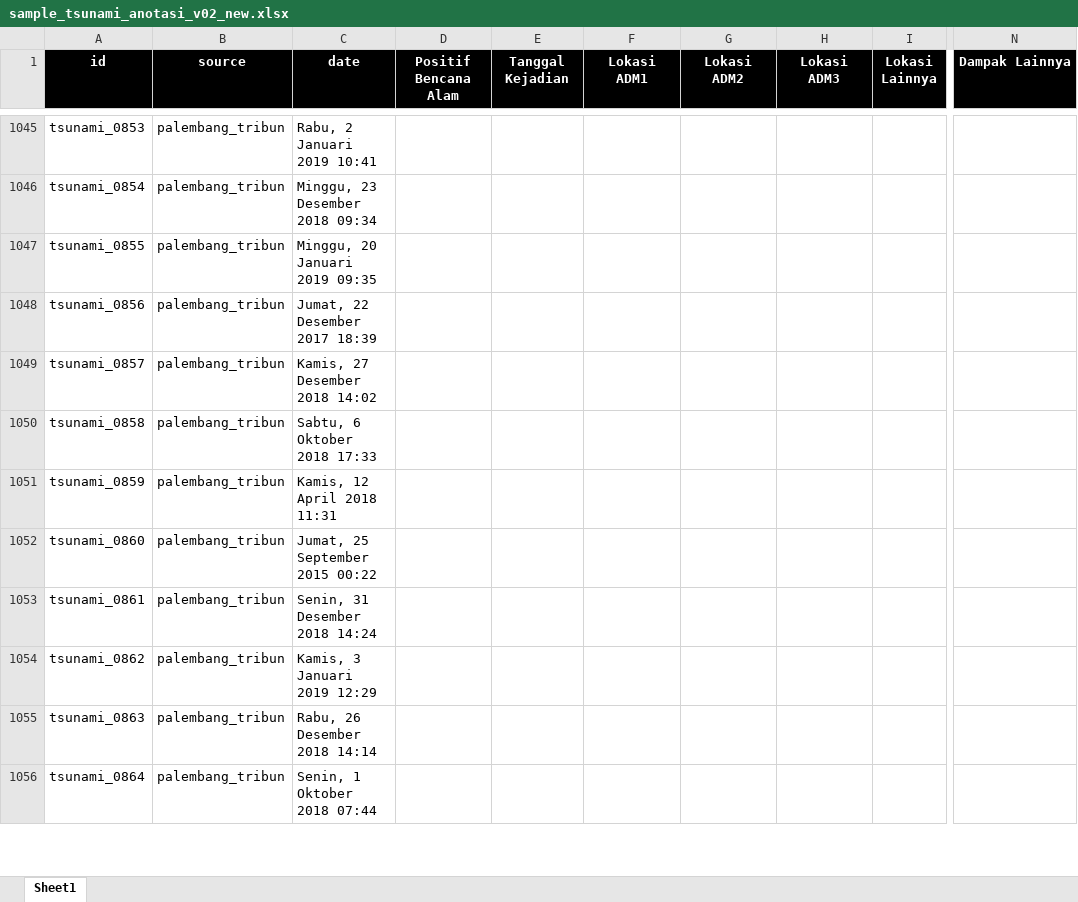
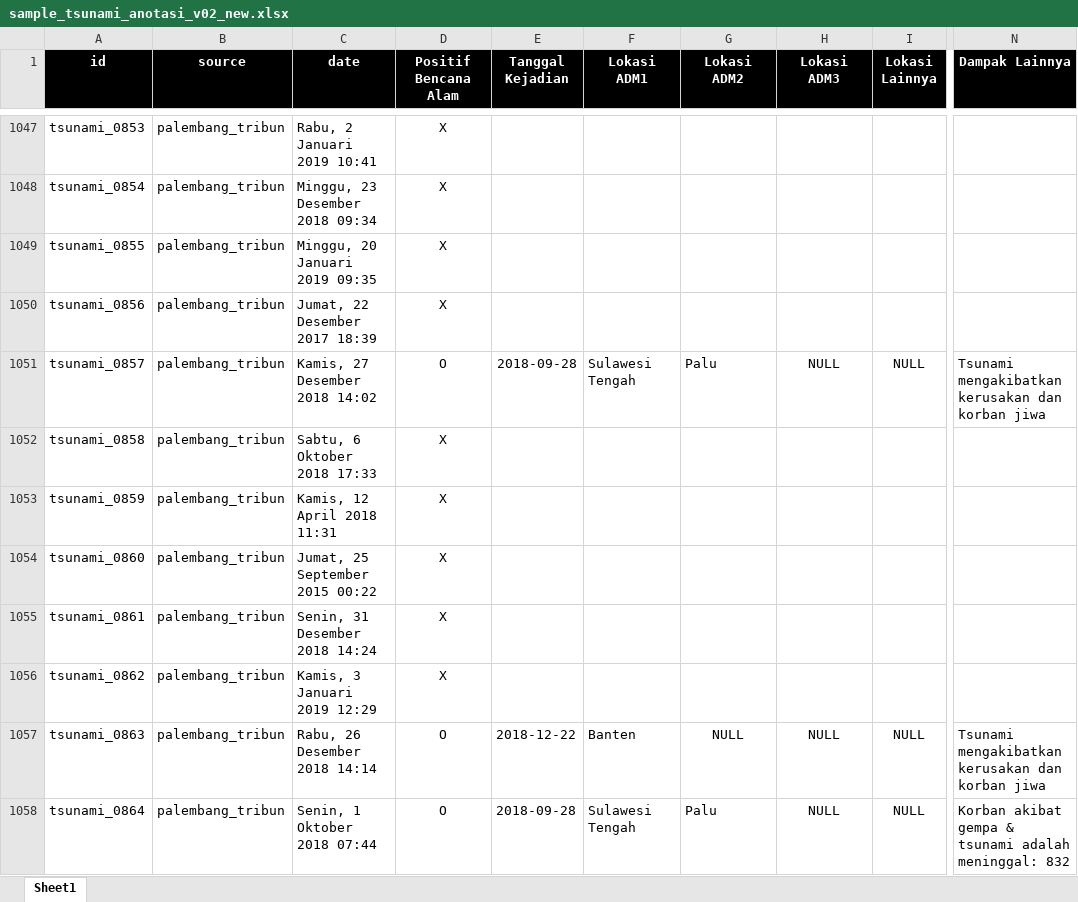
Before and after one commit to gusman/anotated_data, an Excel workbook: tsunami/v02_new/sample_tsunami_anotasi_v02_new.xlsx, sheet Sheet1, drawn as a sheet; only a part is shown, gaps mark what is left out; values as stored, in another font and other column widths than the file's, no borders; table styles not drawn; addresses are those after the commit; the diff covers the shown part only; the diff names each change by its address in the sheet, - before the commit and + after, or states it on an @@ line.

```diff
--- a/tsunami/v02_new/sample_tsunami_anotasi_v02_new.xlsx (sheet Sheet1)
+++ b/tsunami/v02_new/sample_tsunami_anotasi_v02_new.xlsx (sheet Sheet1)
-D1047:D1050 (Positif Bencana Alam): (empty)
+D1047:D1050 (Positif Bencana Alam): X
-D1051 (Positif Bencana Alam): (empty)
+D1051 (Positif Bencana Alam): O
-E1051 (Tanggal Kejadian): (empty)
+E1051 (Tanggal Kejadian): 2018-09-28
-F1051 (Lokasi ADM1): (empty)
+F1051 (Lokasi ADM1): Sulawesi Tengah
-G1051 (Lokasi ADM2): (empty)
+G1051 (Lokasi ADM2): Palu
-H1051 (Lokasi ADM3): (empty)
+H1051 (Lokasi ADM3): NULL
-I1051 (Lokasi Lainnya): (empty)
+I1051 (Lokasi Lainnya): NULL
-N1051 (Dampak Lainnya): (empty)
+N1051 (Dampak Lainnya): Tsunami mengakibatkan kerusakan dan korban jiwa
-D1052:D1056 (Positif Bencana Alam): (empty)
+D1052:D1056 (Positif Bencana Alam): X
-D1057:D1058 (Positif Bencana Alam): (empty)
+D1057:D1058 (Positif Bencana Alam): O
-E1057 (Tanggal Kejadian): (empty)
+E1057 (Tanggal Kejadian): 2018-12-22
-F1057 (Lokasi ADM1): (empty)
+F1057 (Lokasi ADM1): Banten
-G1057 (Lokasi ADM2): (empty)
+G1057 (Lokasi ADM2): NULL
-H1057:H1058 (Lokasi ADM3): (empty)
+H1057:H1058 (Lokasi ADM3): NULL
-I1057:I1058 (Lokasi Lainnya): (empty)
+I1057:I1058 (Lokasi Lainnya): NULL
-N1057 (Dampak Lainnya): (empty)
+N1057 (Dampak Lainnya): Tsunami mengakibatkan kerusakan dan korban jiwa
-E1058 (Tanggal Kejadian): (empty)
+E1058 (Tanggal Kejadian): 2018-09-28
-F1058 (Lokasi ADM1): (empty)
+F1058 (Lokasi ADM1): Sulawesi Tengah
-G1058 (Lokasi ADM2): (empty)
+G1058 (Lokasi ADM2): Palu
-N1058 (Dampak Lainnya): (empty)
+N1058 (Dampak Lainnya): Korban akibat gempa & tsunami adalah meninggal: 832
```
Also changed, not shown: 11 added rows, 4 removed rows and 40 edited cells elsewhere in this sheet, 1 other file.
